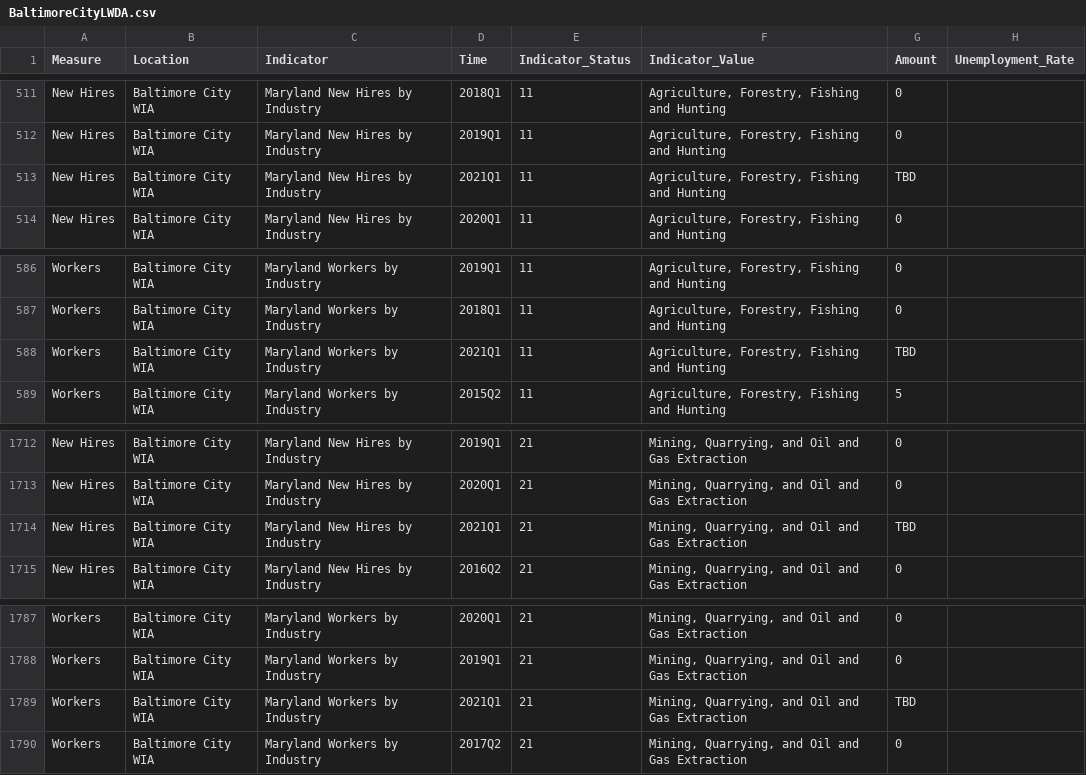
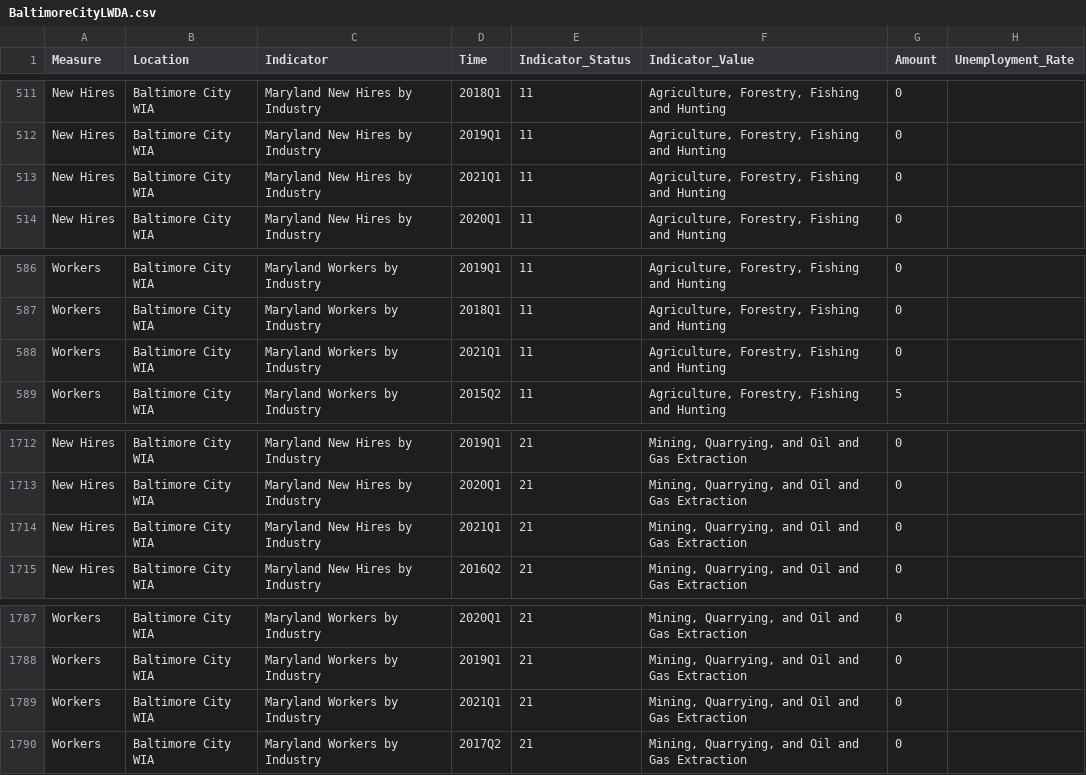
Before and after one commit to Yaya-Liu/DOL, a CSV file: src/data/wda/BaltimoreCityLWDA.csv, drawn as a sheet; only a part is shown, gaps mark what is left out.

```diff
--- a/src/data/wda/BaltimoreCityLWDA.csv
+++ b/src/data/wda/BaltimoreCityLWDA.csv
@@ -512,3 +512,3 @@ New Hires,Baltimore City WIA,Maryland New Hires by Industry,2018Q1,11,"Agricultu
 New Hires,Baltimore City WIA,Maryland New Hires by Industry,2019Q1,11,"Agriculture, Forestry, Fishing and Hunting",0,
-New Hires,Baltimore City WIA,Maryland New Hires by Industry,2021Q1,11,"Agriculture, Forestry, Fishing and Hunting",TBD,
+New Hires,Baltimore City WIA,Maryland New Hires by Industry,2021Q1,11,"Agriculture, Forestry, Fishing and Hunting",0,
 New Hires,Baltimore City WIA,Maryland New Hires by Industry,2020Q1,11,"Agriculture, Forestry, Fishing and Hunting",0,
@@ -587,3 +587,3 @@ Workers,Baltimore City WIA,Maryland Workers by Industry,2019Q1,11,"Agriculture,
 Workers,Baltimore City WIA,Maryland Workers by Industry,2018Q1,11,"Agriculture, Forestry, Fishing and Hunting",0,
-Workers,Baltimore City WIA,Maryland Workers by Industry,2021Q1,11,"Agriculture, Forestry, Fishing and Hunting",TBD,
+Workers,Baltimore City WIA,Maryland Workers by Industry,2021Q1,11,"Agriculture, Forestry, Fishing and Hunting",0,
 Workers,Baltimore City WIA,Maryland Workers by Industry,2015Q2,11,"Agriculture, Forestry, Fishing and Hunting",5,
@@ -1713,3 +1713,3 @@ New Hires,Baltimore City WIA,Maryland New Hires by Industry,2019Q1,21,"Mining, Q
 New Hires,Baltimore City WIA,Maryland New Hires by Industry,2020Q1,21,"Mining, Quarrying, and Oil and Gas Extraction",0,
-New Hires,Baltimore City WIA,Maryland New Hires by Industry,2021Q1,21,"Mining, Quarrying, and Oil and Gas Extraction",TBD,
+New Hires,Baltimore City WIA,Maryland New Hires by Industry,2021Q1,21,"Mining, Quarrying, and Oil and Gas Extraction",0,
 New Hires,Baltimore City WIA,Maryland New Hires by Industry,2016Q2,21,"Mining, Quarrying, and Oil and Gas Extraction",0,
@@ -1788,3 +1788,3 @@ Workers,Baltimore City WIA,Maryland Workers by Industry,2020Q1,21,"Mining, Quarr
 Workers,Baltimore City WIA,Maryland Workers by Industry,2019Q1,21,"Mining, Quarrying, and Oil and Gas Extraction",0,
-Workers,Baltimore City WIA,Maryland Workers by Industry,2021Q1,21,"Mining, Quarrying, and Oil and Gas Extraction",TBD,
+Workers,Baltimore City WIA,Maryland Workers by Industry,2021Q1,21,"Mining, Quarrying, and Oil and Gas Extraction",0,
 Workers,Baltimore City WIA,Maryland Workers by Industry,2017Q2,21,"Mining, Quarrying, and Oil and Gas Extraction",0,
```
Also changed, not shown: src/data/wda/FrederickLWDA.csv, src/data/wda/LowerShoreLWDA.csv, 9 other files.
